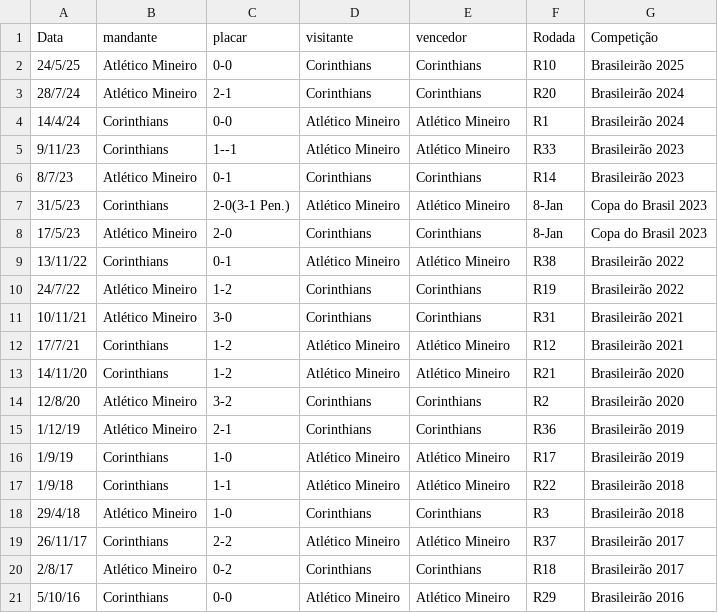
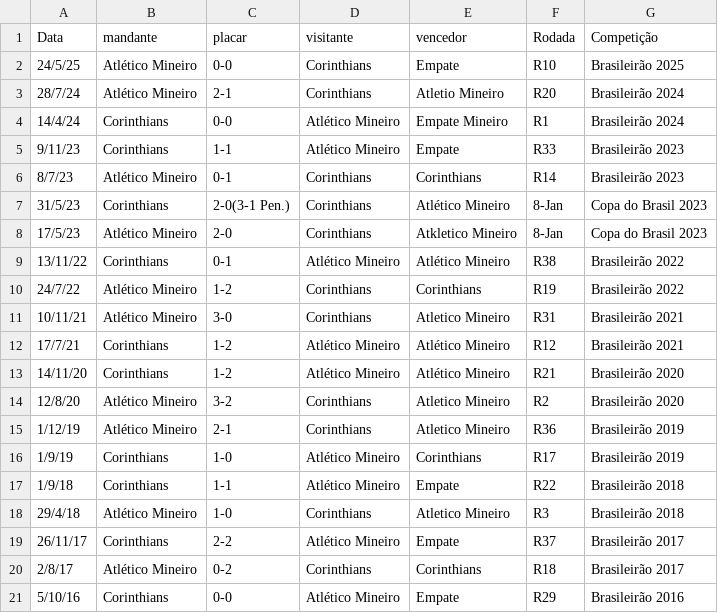
Before and after one commit to dacostaEF/loteca-inteligente, a CSV file: backend/models/Confrontos/Corinthians_vs_Atletico-MG.csv, drawn as a sheet.

```diff
--- a/backend/models/Confrontos/Corinthians_vs_Atletico-MG.csv
+++ b/backend/models/Confrontos/Corinthians_vs_Atletico-MG.csv
@@ -1,21 +1,21 @@
 Data,mandante,placar, visitante,vencedor,Rodada,Competição
-24/5/25,Atlético Mineiro,0-0,Corinthians,Corinthians,R10,Brasileirão 2025
-28/7/24,Atlético Mineiro,2-1,Corinthians,Corinthians,R20,Brasileirão 2024
-14/4/24,Corinthians,0-0,Atlético Mineiro,Atlético Mineiro,R1,Brasileirão 2024
-9/11/23,Corinthians,1--1,Atlético Mineiro,Atlético Mineiro,R33,Brasileirão 2023
+24/5/25,Atlético Mineiro,0-0,Corinthians,Empate,R10,Brasileirão 2025
+28/7/24,Atlético Mineiro,2-1,Corinthians,Atletio Mineiro,R20,Brasileirão 2024
+14/4/24,Corinthians,0-0,Atlético Mineiro,Empate Mineiro,R1,Brasileirão 2024
+9/11/23,Corinthians,1-1,Atlético Mineiro,Empate,R33,Brasileirão 2023
 8/7/23,Atlético Mineiro,0-1,Corinthians,Corinthians,R14,Brasileirão 2023
-31/5/23,Corinthians,2-0(3-1 Pen.),Atlético Mineiro,Atlético Mineiro,8-Jan,Copa do Brasil 2023
-17/5/23,Atlético Mineiro,2-0,Corinthians,Corinthians,8-Jan,Copa do Brasil 2023
+31/5/23,Corinthians,2-0(3-1 Pen.),Corinthians,Atlético Mineiro,8-Jan,Copa do Brasil 2023
+17/5/23,Atlético Mineiro,2-0,Corinthians,Atkletico Mineiro,8-Jan,Copa do Brasil 2023
 13/11/22,Corinthians,0-1,Atlético Mineiro,Atlético Mineiro,R38,Brasileirão 2022
 24/7/22,Atlético Mineiro,1-2,Corinthians,Corinthians,R19,Brasileirão 2022
-10/11/21,Atlético Mineiro,3-0,Corinthians,Corinthians,R31,Brasileirão 2021
+10/11/21,Atlético Mineiro,3-0,Corinthians,Atletico Mineiro,R31,Brasileirão 2021
 17/7/21,Corinthians,1-2,Atlético Mineiro,Atlético Mineiro,R12,Brasileirão 2021
 14/11/20,Corinthians,1-2,Atlético Mineiro,Atlético Mineiro,R21,Brasileirão 2020
-12/8/20,Atlético Mineiro,3-2,Corinthians,Corinthians,R2,Brasileirão 2020
-1/12/19,Atlético Mineiro,2-1,Corinthians,Corinthians,R36,Brasileirão 2019
-1/9/19,Corinthians,1-0,Atlético Mineiro,Atlético Mineiro,R17,Brasileirão 2019
-1/9/18,Corinthians,1-1,Atlético Mineiro,Atlético Mineiro,R22,Brasileirão 2018
-29/4/18,Atlético Mineiro,1-0,Corinthians,Corinthians,R3,Brasileirão 2018
-26/11/17,Corinthians,2-2,Atlético Mineiro,Atlético Mineiro,R37,Brasileirão 2017
+12/8/20,Atlético Mineiro,3-2,Corinthians,Atletico Mineiro,R2,Brasileirão 2020
+1/12/19,Atlético Mineiro,2-1,Corinthians,Atletico Mineiro,R36,Brasileirão 2019
+1/9/19,Corinthians,1-0,Atlético Mineiro,Corinthians,R17,Brasileirão 2019
+1/9/18,Corinthians,1-1,Atlético Mineiro,Empate,R22,Brasileirão 2018
+29/4/18,Atlético Mineiro,1-0,Corinthians,Atletico Mineiro,R3,Brasileirão 2018
+26/11/17,Corinthians,2-2,Atlético Mineiro, Empate,R37,Brasileirão 2017
 2/8/17,Atlético Mineiro,0-2,Corinthians,Corinthians,R18,Brasileirão 2017
-5/10/16,Corinthians,0-0,Atlético Mineiro,Atlético Mineiro,R29,Brasileirão 2016
+5/10/16,Corinthians,0-0,Atlético Mineiro,Empate,R29,Brasileirão 2016
```
Also changed, not shown: 2 other files.
